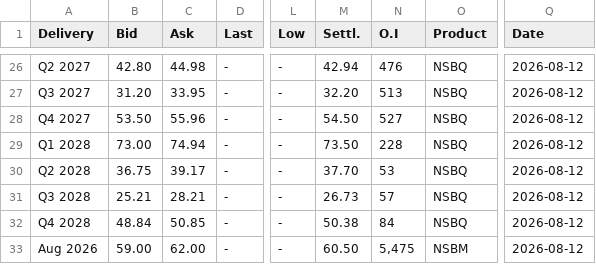
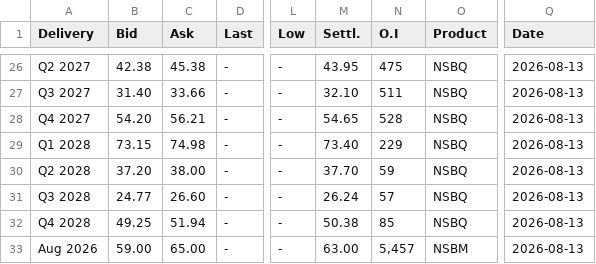
Before and after one commit to rikuisotalus-ux/testi, a CSV file: latest_settlement.csv, drawn as a sheet; only a part is shown, gaps mark what is left out; the diff covers the shown part only; the diff names each change by its address in the sheet, - before the commit and + after, or states it on an @@ line.

```diff
--- a/latest_settlement.csv
+++ b/latest_settlement.csv
-B26 (Bid): 42.80
+B26 (Bid): 42.38
-C26 (Ask): 44.98
+C26 (Ask): 45.38
-M26 (Settl.): 42.94
+M26 (Settl.): 43.95
-N26 (O.I): 476
+N26 (O.I): 475
-Q26:Q33 (Date): 2026-08-12
+Q26:Q33 (Date): 2026-08-13
-B27 (Bid): 31.20
+B27 (Bid): 31.40
-C27 (Ask): 33.95
+C27 (Ask): 33.66
-M27 (Settl.): 32.20
+M27 (Settl.): 32.10
-N27 (O.I): 513
+N27 (O.I): 511
-B28 (Bid): 53.50
+B28 (Bid): 54.20
-C28 (Ask): 55.96
+C28 (Ask): 56.21
-M28 (Settl.): 54.50
+M28 (Settl.): 54.65
-N28 (O.I): 527
+N28 (O.I): 528
-B29 (Bid): 73.00
+B29 (Bid): 73.15
-C29 (Ask): 74.94
+C29 (Ask): 74.98
-M29 (Settl.): 73.50
+M29 (Settl.): 73.40
-N29 (O.I): 228
+N29 (O.I): 229
-B30 (Bid): 36.75
+B30 (Bid): 37.20
-C30 (Ask): 39.17
+C30 (Ask): 38.00
-N30 (O.I): 53
+N30 (O.I): 59
-B31 (Bid): 25.21
+B31 (Bid): 24.77
-C31 (Ask): 28.21
+C31 (Ask): 26.60
-M31 (Settl.): 26.73
+M31 (Settl.): 26.24
-B32 (Bid): 48.84
+B32 (Bid): 49.25
-C32 (Ask): 50.85
+C32 (Ask): 51.94
-N32 (O.I): 84
+N32 (O.I): 85
-C33 (Ask): 62.00
+C33 (Ask): 65.00
-M33 (Settl.): 60.50
+M33 (Settl.): 63.00
-N33 (O.I): 5,475
+N33 (O.I): 5,457
```
Also changed, not shown: 1 added row, 1 removed row and 116 edited cells elsewhere in this file, 3 other files.
